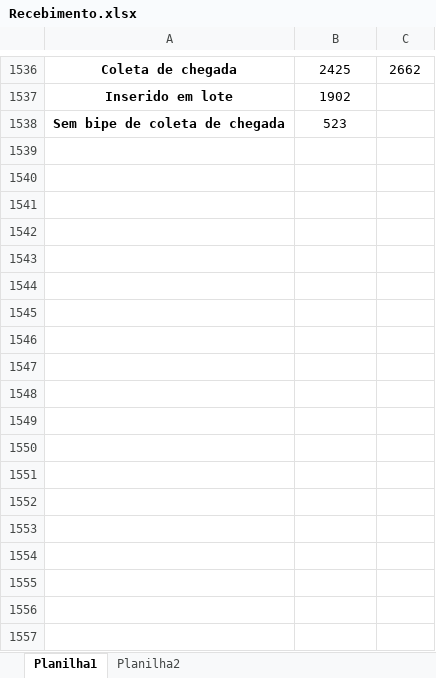
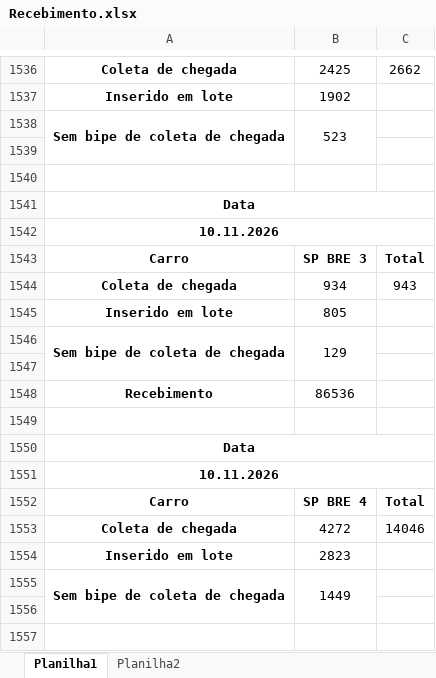
Before and after one commit to powerbijetexpress/powerbijet, an Excel workbook: Recebimento.xlsx, sheet Planilha1, drawn as a sheet; only a part is shown, gaps mark what is left out; values as stored, in another font and other column widths than the file's, no borders; the diff covers the shown part only; the diff names each change by its address in the sheet, - before the commit and + after, or states it on an @@ line.

```diff
--- a/Recebimento.xlsx (sheet Planilha1)
+++ b/Recebimento.xlsx (sheet Planilha1)
+A1538:A1539 merged
+B1538:B1539 merged
+row 1539: (empty)
+row 1540: (empty)
+row 1541: Data
+row 1542: 10.11.2026
+row 1543: Carro | SP BRE 3 | Total
+row 1544: Coleta de chegada | 934 | 943
+row 1545: Inserido em lote | 805
+row 1546: Sem bipe de coleta de chegada | 129
+row 1547: (empty)
+row 1548: Recebimento | 86536
+row 1549: (empty)
+row 1550: Data
+row 1551: 10.11.2026
+row 1552: Carro | SP BRE 4 | Total
+row 1553: Coleta de chegada | 4272 | 14046
+row 1554: Inserido em lote | 2823
+row 1555: Sem bipe de coleta de chegada | 1449
+row 1556: (empty)
+row 1557: (empty)
```
Also changed, not shown: 30 added rows elsewhere in this sheet, 1 other file.
